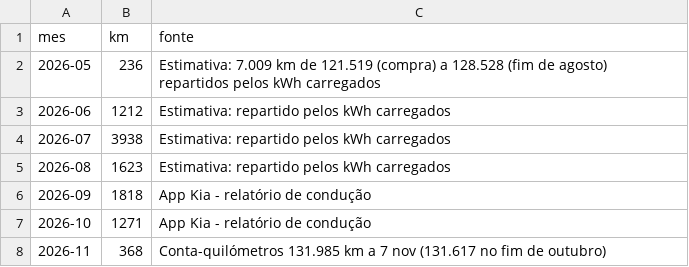
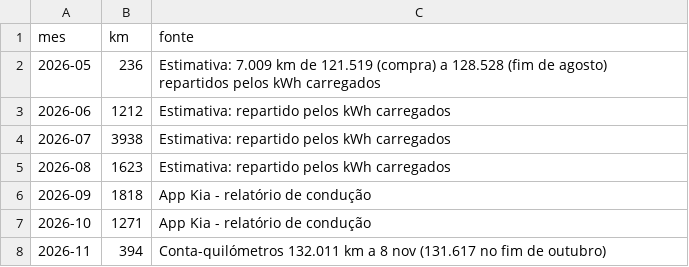
Before and after one commit to Thegame159/Carregamentos, a CSV file: data/km.csv, drawn as a sheet.

```diff
--- a/data/km.csv
+++ b/data/km.csv
@@ -7,2 +7,2 @@ mes,km,fonte
 2026-10,1271,App Kia - relatório de condução
-2026-11,368,Conta-quilómetros 131.985 km a 7 nov (131.617 no fim de outubro)
+2026-11,394,Conta-quilómetros 132.011 km a 8 nov (131.617 no fim de outubro)
```
Also changed, not shown: data/faturas.csv, 3 other files.
